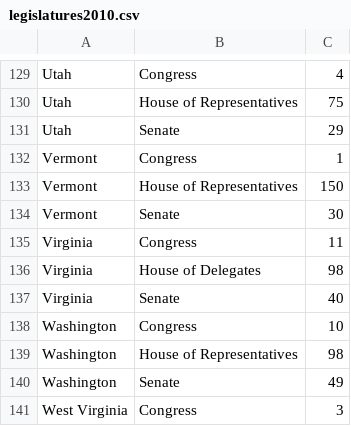
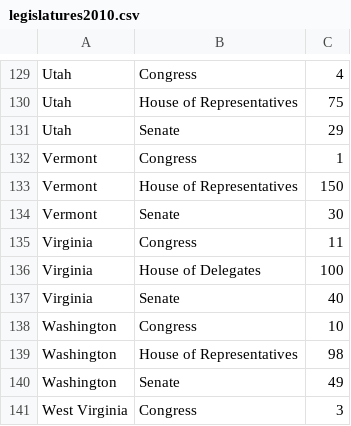
Before and after one commit to brianolson/redistricter, a CSV file: legislatures2010.csv, drawn as a sheet; only a part is shown, gaps mark what is left out.

Commit message:
fix VA House of Delegates, s/98/100/

```diff
--- a/legislatures2010.csv
+++ b/legislatures2010.csv
@@ -135,3 +135,3 @@ Vermont,Senate,30
 Virginia,Congress,11
-Virginia,House of Delegates,98
+Virginia,House of Delegates,100
 Virginia,Senate,40
```
